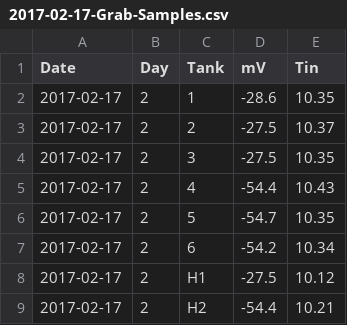
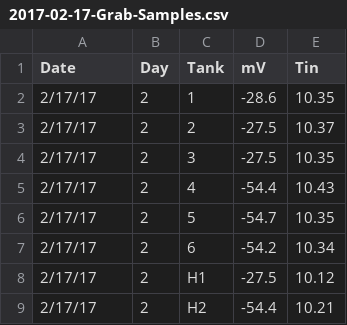
Before and after one commit to RobertsLab/project-oyster-oa, a CSV file: data/Manchester/Water-Chemistry-Data/2018-04-30-pH-Calculations/2018-04-30-Grab-Samples/2017-02-17-Grab-Samples.csv, drawn as a sheet.

```diff
--- a/data/Manchester/Water-Chemistry-Data/2018-04-30-pH-Calculations/2018-04-30-Grab-Samples/2017-02-17-Grab-Samples.csv
+++ b/data/Manchester/Water-Chemistry-Data/2018-04-30-pH-Calculations/2018-04-30-Grab-Samples/2017-02-17-Grab-Samples.csv
@@ -1,9 +1,9 @@
 Date,Day,Tank,mV,Tin
-2017-02-17,2,1,-28.6,10.35
-2017-02-17,2,2,-27.5,10.37
-2017-02-17,2,3,-27.5,10.35
-2017-02-17,2,4,-54.4,10.43
-2017-02-17,2,5,-54.7,10.35
-2017-02-17,2,6,-54.2,10.34
-2017-02-17,2,H1,-27.5,10.12
-2017-02-17,2,H2,-54.4,10.21
+2/17/17,2,1,-28.6,10.35
+2/17/17,2,2,-27.5,10.37
+2/17/17,2,3,-27.5,10.35
+2/17/17,2,4,-54.4,10.43
+2/17/17,2,5,-54.7,10.35
+2/17/17,2,6,-54.2,10.34
+2/17/17,2,H1,-27.5,10.12
+2/17/17,2,H2,-54.4,10.21
```
Also changed, not shown: data/Manchester/Water-Chemistry-Data/2018-04-30-pH-Calculations/2018-04-30-Grab-Samples/2017-02-20-Grab-Samples.csv, data/Manchester/Water-Chemistry-Data/2018-04-30-pH-Calculations/2018-04-30-Grab-Samples/2017-02-22-Grab-Samples.csv, 12 other files.
